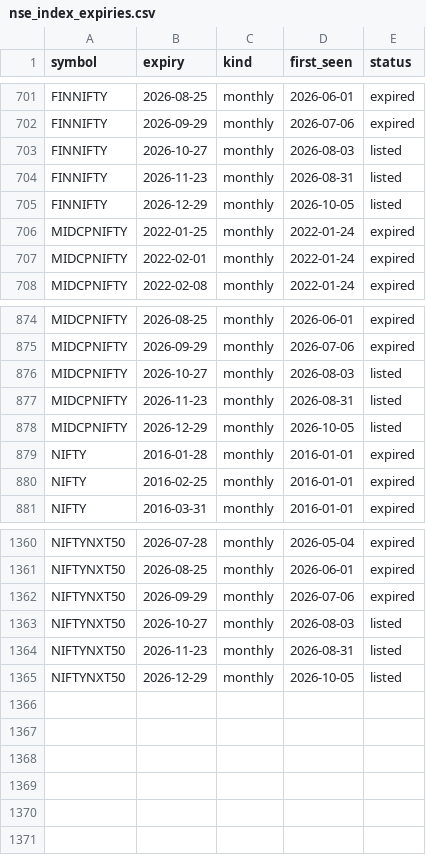
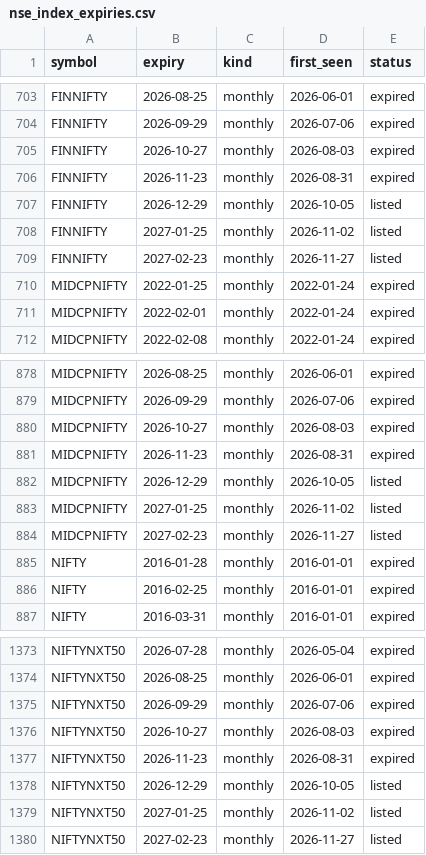
Before and after one commit to abhishekwasu-hue/AdvanceTradingPlatform, a CSV file: backend/app/instruments/data/nse_index_expiries.csv, drawn as a sheet; only a part is shown, gaps mark what is left out; the diff covers the shown part only.

```diff
--- a/backend/app/instruments/data/nse_index_expiries.csv
+++ b/backend/app/instruments/data/nse_index_expiries.csv
@@ -702,5 +704,7 @@ FINNIFTY,2026-08-25,monthly,2026-06-01,expired
 FINNIFTY,2026-09-29,monthly,2026-07-06,expired
-FINNIFTY,2026-10-27,monthly,2026-08-03,listed
-FINNIFTY,2026-11-23,monthly,2026-08-31,listed
+FINNIFTY,2026-10-27,monthly,2026-08-03,expired
+FINNIFTY,2026-11-23,monthly,2026-08-31,expired
 FINNIFTY,2026-12-29,monthly,2026-10-05,listed
+FINNIFTY,2027-01-25,monthly,2026-11-02,listed
+FINNIFTY,2027-02-23,monthly,2026-11-27,listed
 MIDCPNIFTY,2022-01-25,monthly,2022-01-24,expired
@@ -875,5 +879,7 @@ MIDCPNIFTY,2026-08-25,monthly,2026-06-01,expired
 MIDCPNIFTY,2026-09-29,monthly,2026-07-06,expired
-MIDCPNIFTY,2026-10-27,monthly,2026-08-03,listed
-MIDCPNIFTY,2026-11-23,monthly,2026-08-31,listed
+MIDCPNIFTY,2026-10-27,monthly,2026-08-03,expired
+MIDCPNIFTY,2026-11-23,monthly,2026-08-31,expired
 MIDCPNIFTY,2026-12-29,monthly,2026-10-05,listed
+MIDCPNIFTY,2027-01-25,monthly,2026-11-02,listed
+MIDCPNIFTY,2027-02-23,monthly,2026-11-27,listed
 NIFTY,2016-01-28,monthly,2016-01-01,expired
@@ -1362,4 +1375,6 @@ NIFTYNXT50,2026-08-25,monthly,2026-06-01,expired
 NIFTYNXT50,2026-09-29,monthly,2026-07-06,expired
-NIFTYNXT50,2026-10-27,monthly,2026-08-03,listed
-NIFTYNXT50,2026-11-23,monthly,2026-08-31,listed
+NIFTYNXT50,2026-10-27,monthly,2026-08-03,expired
+NIFTYNXT50,2026-11-23,monthly,2026-08-31,expired
 NIFTYNXT50,2026-12-29,monthly,2026-10-05,listed
+NIFTYNXT50,2027-01-25,monthly,2026-11-02,listed
+NIFTYNXT50,2027-02-23,monthly,2026-11-27,listed
```
Also changed, not shown: 9 added rows and 9 edited cells elsewhere in this file, 1 other file.
